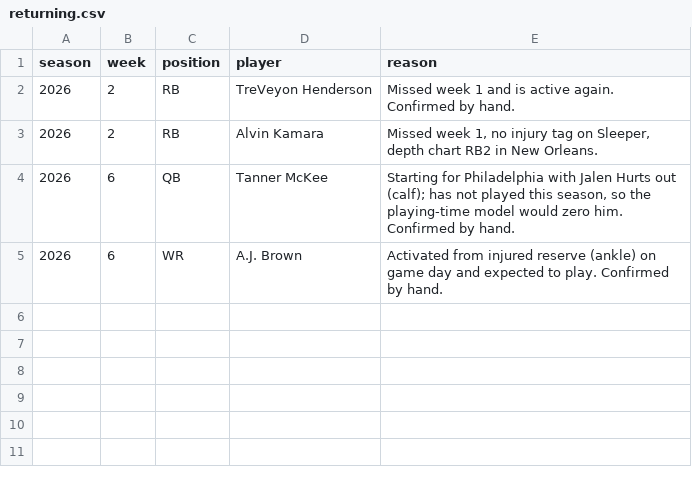
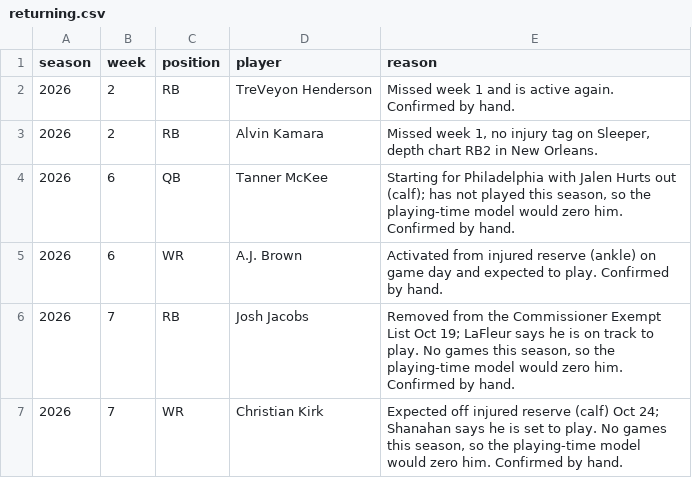
Before and after one commit to maditphillips/The-Delta-Duo, a CSV file: model/data/returning.csv, drawn as a sheet; the diff names each change by its address in the sheet, - before the commit and + after, or states it on an @@ line.

```diff
--- a/model/data/returning.csv
+++ b/model/data/returning.csv
+row 6: 2026 | 7 | RB | Josh Jacobs | Removed from the Commissioner Exempt List Oct 19; LaFleur says he is on track to play. No games this season, so the playing-time model would zero him. Confirmed by hand.
+row 7: 2026 | 7 | WR | Christian Kirk | Expected off injured reserve (calf) Oct 24; Shanahan says he is set to play. No games this season, so the playing-time model would zero him. Confirmed by hand.
```
Also changed, not shown: model/data/role.csv, model/outputs/2026/week-07/rb_half_ppr.csv, 16 other files.
